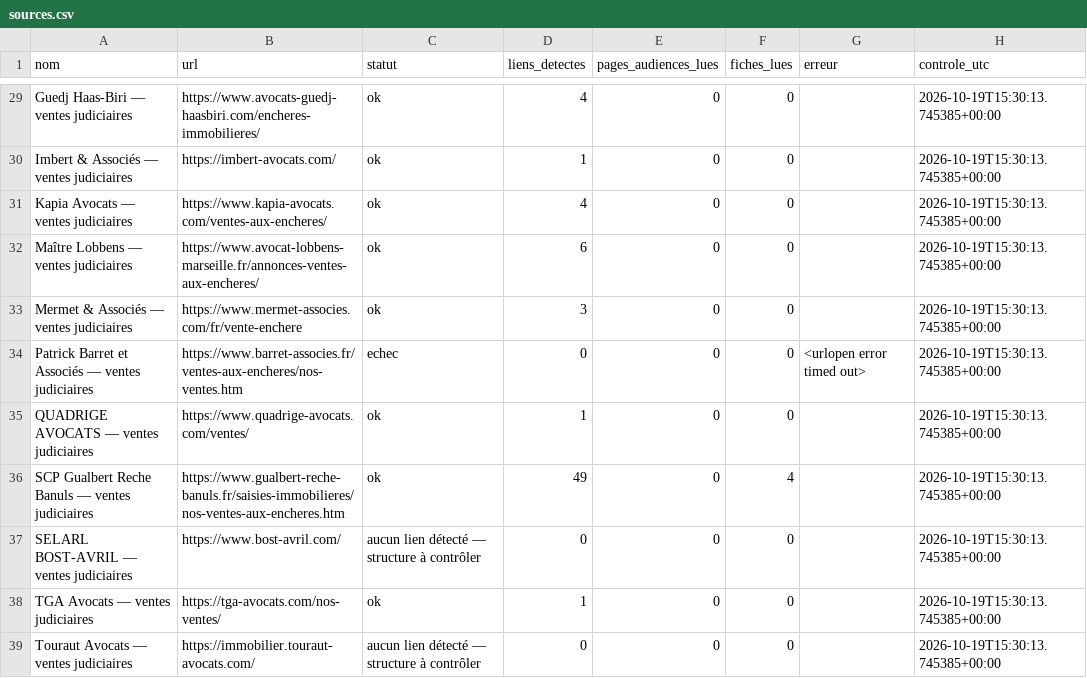
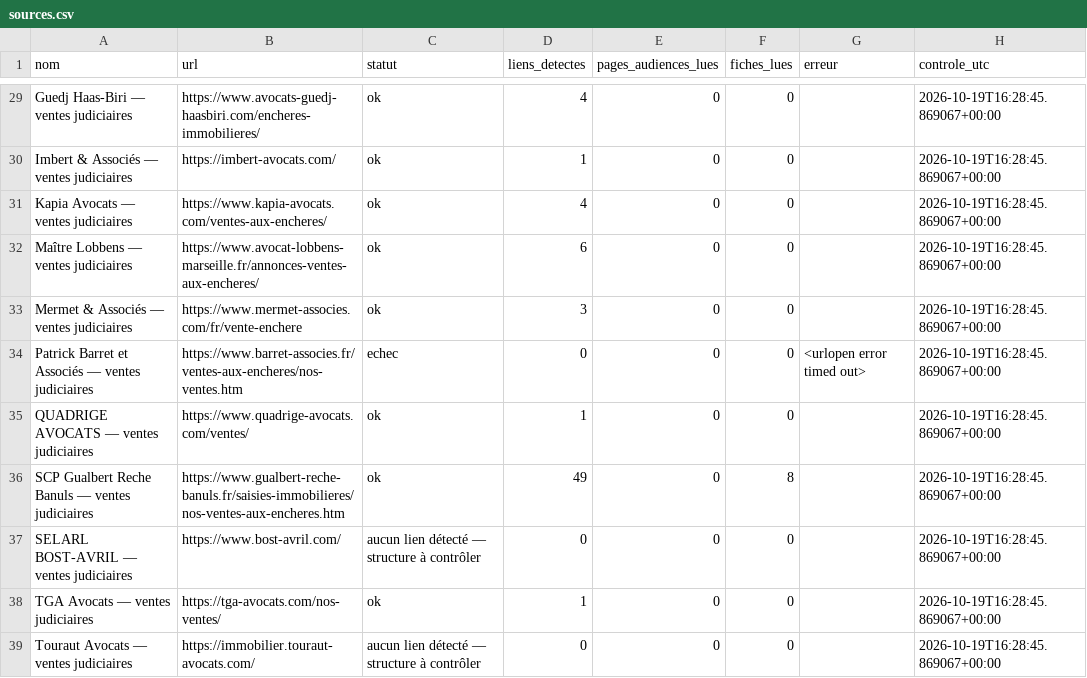
Before and after one commit to adjudications-france-monitor/adjudications-france-monitor, a CSV file: rapports/sources.csv, drawn as a sheet; only a part is shown, gaps mark what is left out; the diff covers the shown part only; the diff names each change by its address in the sheet, - before the commit and + after, or states it on an @@ line.

```diff
--- a/rapports/sources.csv
+++ b/rapports/sources.csv
-H29:H39 (controle_utc): 2026-10-19T15:30:13.745385+00:00
+H29:H39 (controle_utc): 2026-10-19T16:28:45.869067+00:00
-F36 (fiches_lues): 4
+F36 (fiches_lues): 8
```
Also changed, not shown: 31 edited cells elsewhere in this file, rapports/dernier.csv, 2 other files.
